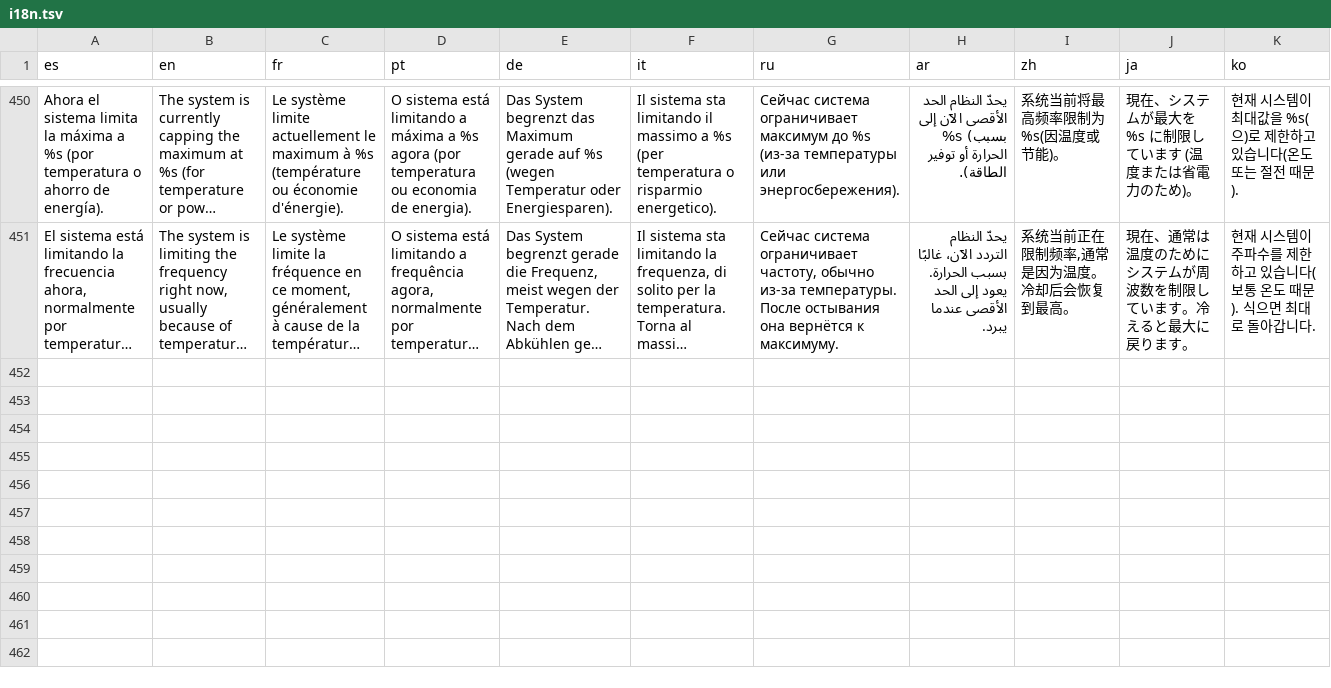
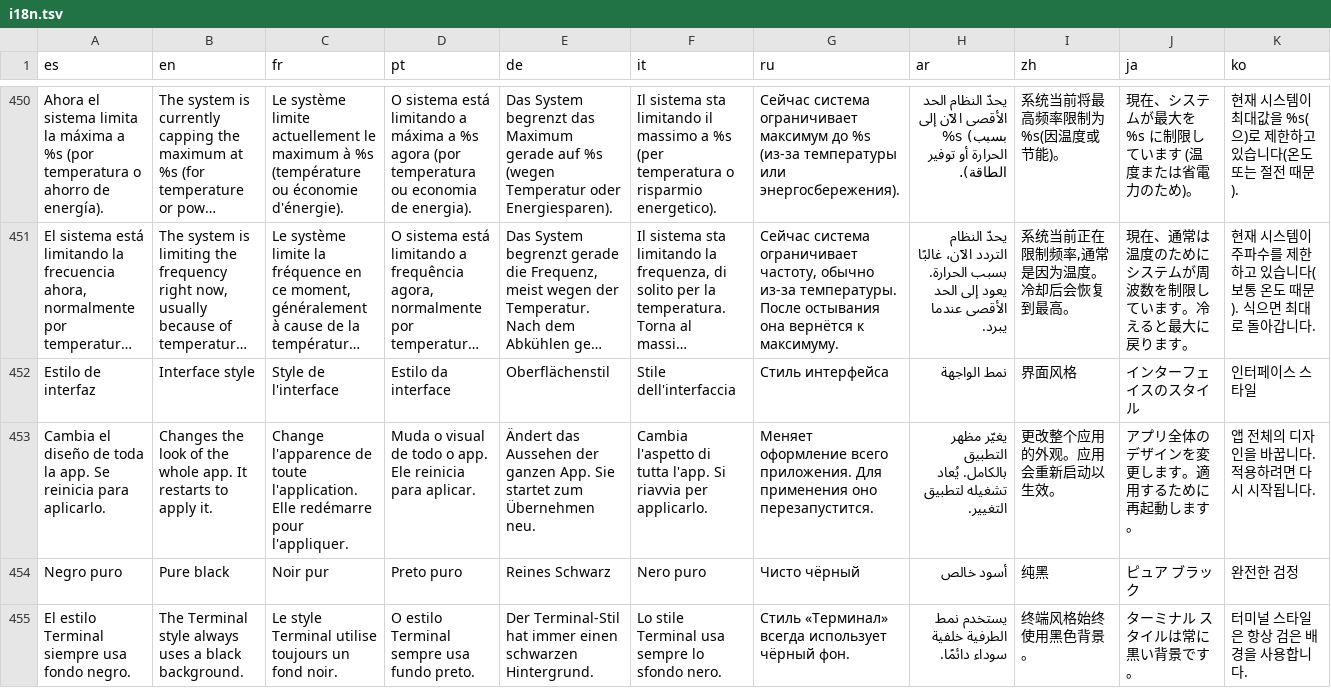
Before and after one commit to kevxngg/monitor-root, a TSV file: app/src/main/assets/i18n.tsv, drawn as a sheet; only a part is shown, gaps mark what is left out; long unchanged cells end in …; the diff names each change by its address in the sheet, - before the commit and + after, or states it on an @@ line.

Commit message:
Versión 2.6: estilos de interfaz y tema negro puro

```diff
--- a/app/src/main/assets/i18n.tsv
+++ b/app/src/main/assets/i18n.tsv
+row 452: Estilo de interfaz | Interface style | Style de l'interface | Estilo da interface | Oberflächenstil | Stile dell'interfaccia | Стиль интерфейса | نمط الواجهة | 界面风格 | インターフェイスのスタイル | 인터페이스 스타일
+row 453: Cambia el diseño de toda la app. Se reinicia para aplicarlo. | Changes the look of the whole app. It restarts to apply it. | Change l'apparence de toute l'application. Elle redémarre pour l'appliquer. | Muda o visual de todo o app. Ele reinicia para aplicar. | Ändert das Aussehen der ganzen App. Sie startet zum Übernehmen neu. | Cambia l'aspetto di tutta l'app. Si riavvia per applicarlo. | Меняет оформление всего приложения. Для применения оно перезапустится. | يغيّر مظهر التطبيق بالكامل. يُعاد تشغيله لتطبيق التغيير. | 更改整个应用的外观。应用会重新启动以生效。 | アプリ全体のデザインを変更します。適用するために再起動します。 | 앱 전체의 디자인을 바꿉니다. 적용하려면 다시 시작됩니다.
+row 454: Negro puro | Pure black | Noir pur | Preto puro | Reines Schwarz | Nero puro | Чисто чёрный | أسود خالص | 纯黑 | ピュア ブラック | 완전한 검정
+row 455: El estilo Terminal siempre usa fondo negro. | The Terminal style always uses a black background. | Le style Terminal utilise toujours un fond noir. | O estilo Terminal sempre usa fundo preto. | Der Terminal-Stil hat immer einen schwarzen Hintergrund. | Lo stile Terminal usa sempre lo sfondo nero. | Стиль «Терминал» всегда использует чёрный фон. | يستخدم نمط الطرفية خلفية سوداء دائمًا. | 终端风格始终使用黑色背景。 | ターミナル スタイルは常に黒い背景です。 | 터미널 스타일은 항상 검은 배경을 사용합니다.
```
Also changed, not shown: 14 other files.
